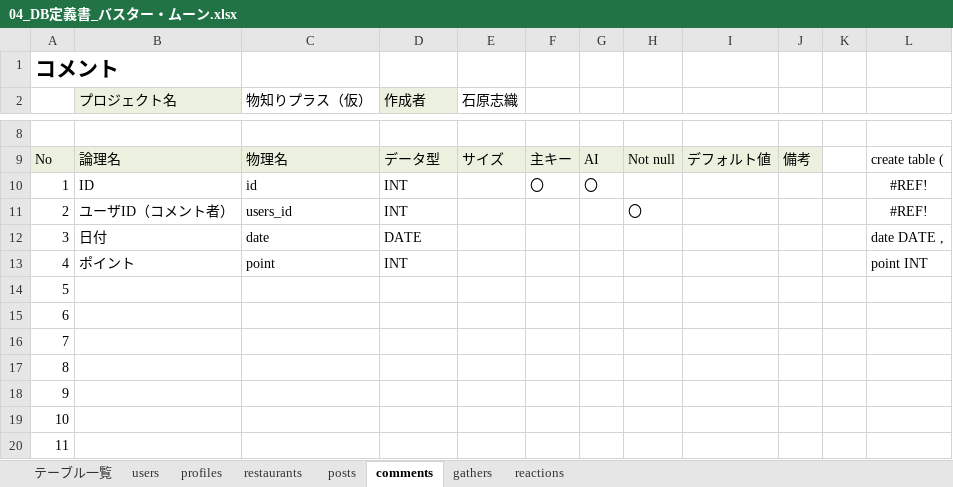
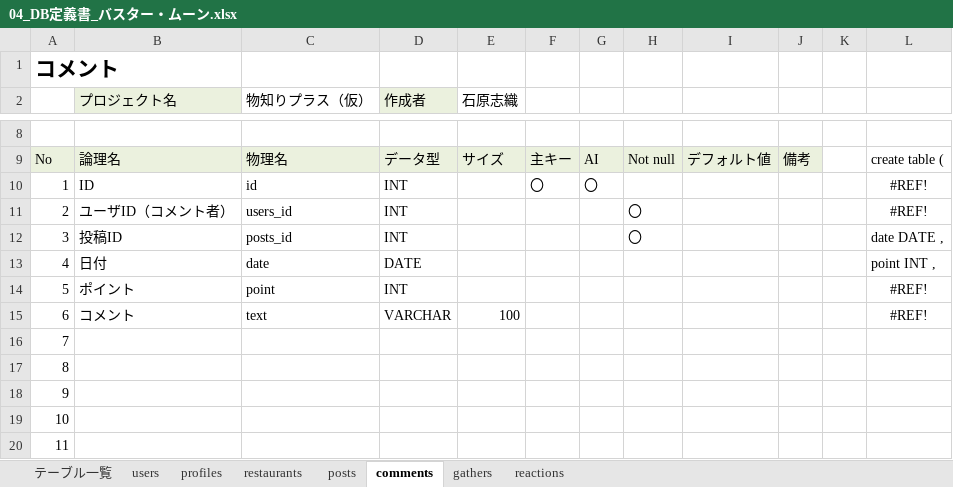
Before and after one commit to dojo2023/C-2, an Excel workbook: doc/04_DB定義書_バスター・ムーン.xlsx, sheet comments, drawn as a sheet; only a part is shown, gaps mark what is left out; values as stored, in another font and other column widths than the file's, no borders; the diff names each change by its address in the sheet, - before the commit and + after, or states it on an @@ line.

```diff
--- a/doc/04_DB定義書_バスター・ムーン.xlsx (sheet comments)
+++ b/doc/04_DB定義書_バスター・ムーン.xlsx (sheet comments)
-B12 (プロジェクト名): 日付
+B12 (プロジェクト名): 投稿ID
-C12 (物知りプラス（仮）): date
+C12 (物知りプラス（仮）): posts_id
-D12 (作成者): DATE
+D12 (作成者): INT
-H12: (empty)
+H12: 〇
-B13 (プロジェクト名): ポイント
+B13 (プロジェクト名): 日付
-C13 (物知りプラス（仮）): point
+C13 (物知りプラス（仮）): date
-D13 (作成者): INT
+D13 (作成者): DATE
-L13: point INT
+L13: point INT ,
-B14 (プロジェクト名): (empty)
+B14 (プロジェクト名): ポイント
-C14 (物知りプラス（仮）): (empty)
+C14 (物知りプラス（仮）): point
-D14 (作成者): (empty)
+D14 (作成者): INT
-L14:L15: (empty)
+L14:L15: #REF!
-B15 (プロジェクト名): (empty)
+B15 (プロジェクト名): コメント
-C15 (物知りプラス（仮）): (empty)
+C15 (物知りプラス（仮）): text
-D15 (作成者): (empty)
+D15 (作成者): VARCHAR
-E15 (石原志織): (empty)
+E15 (石原志織): 100
```
Also changed, not shown: sheet restaurants, sheet profiles, sheet reactions, sheet users, sheet posts, formulas that keep their value, 45 other files.
